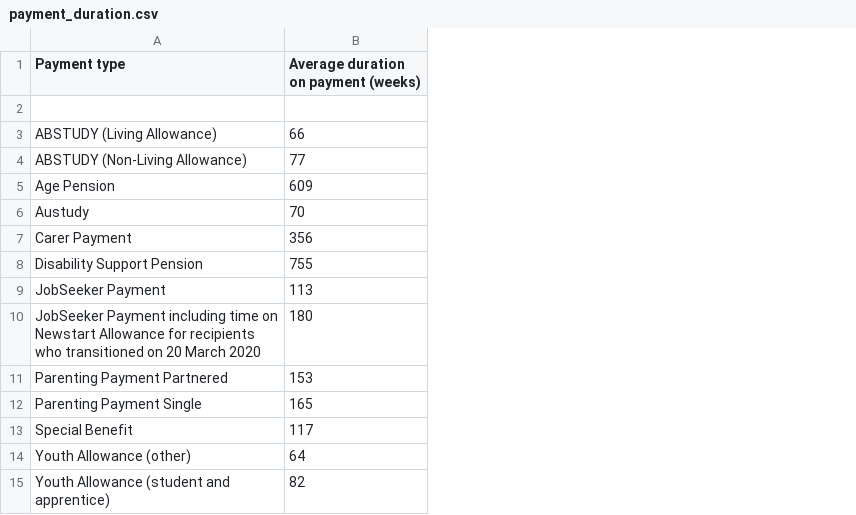
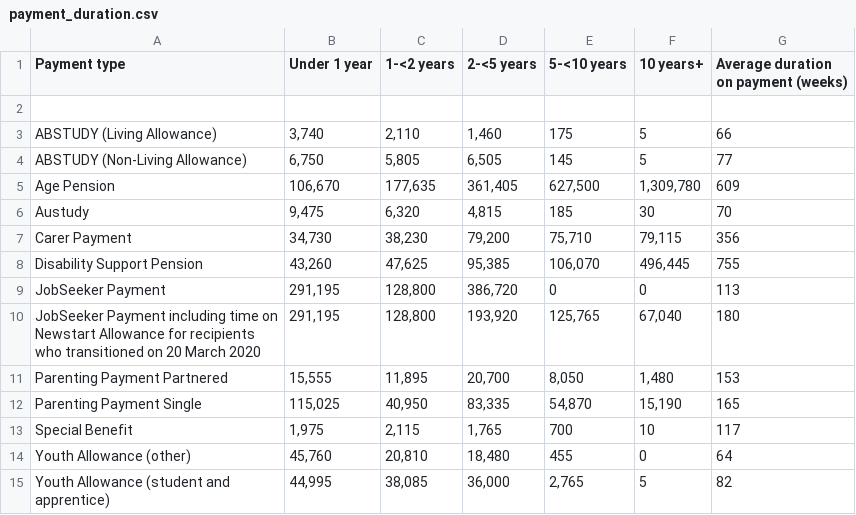
Before and after one commit to hxuul/FIT3179-VIS-2, a CSV file: VIS/bar chart/payment_duration.csv, drawn as a sheet; the diff names each change by its address in the sheet, - before the commit and + after, or states it on an @@ line.

Commit message:
update data

```diff
--- a/VIS/bar chart/payment_duration.csv
+++ b/VIS/bar chart/payment_duration.csv
+column B (Under 1 year), rows 3-15: 3,740 | 6,750 | 106,670 | 9,475 | 34,730 | 43,260 | 291,195 | 291,195 | 15,555 | 115,025 | 1,975 | 45,760 | 44,995
+column C (1-<2 years), rows 3-15: 2,110 | 5,805 | 177,635 | 6,320 | 38,230 | 47,625 | 128,800 | 128,800 | 11,895 | 40,950 | 2,115 | 20,810 | 38,085
+column D (2-<5 years), rows 3-15: 1,460 | 6,505 | 361,405 | 4,815 | 79,200 | 95,385 | 386,720 | 193,920 | 20,700 | 83,335 | 1,765 | 18,480 | 36,000
+column E (5-<10 years), rows 3-15: 175 | 145 | 627,500 | 185 | 75,710 | 106,070 | 0 | 125,765 | 8,050 | 54,870 | 700 | 455 | 2,765
+column F (10 years+), rows 3-15: 5 | 5 | 1,309,780 | 30 | 79,115 | 496,445 | 0 | 67,040 | 1,480 | 15,190 | 10 | 0 | 5
```
Also changed, not shown: 1 other file.
